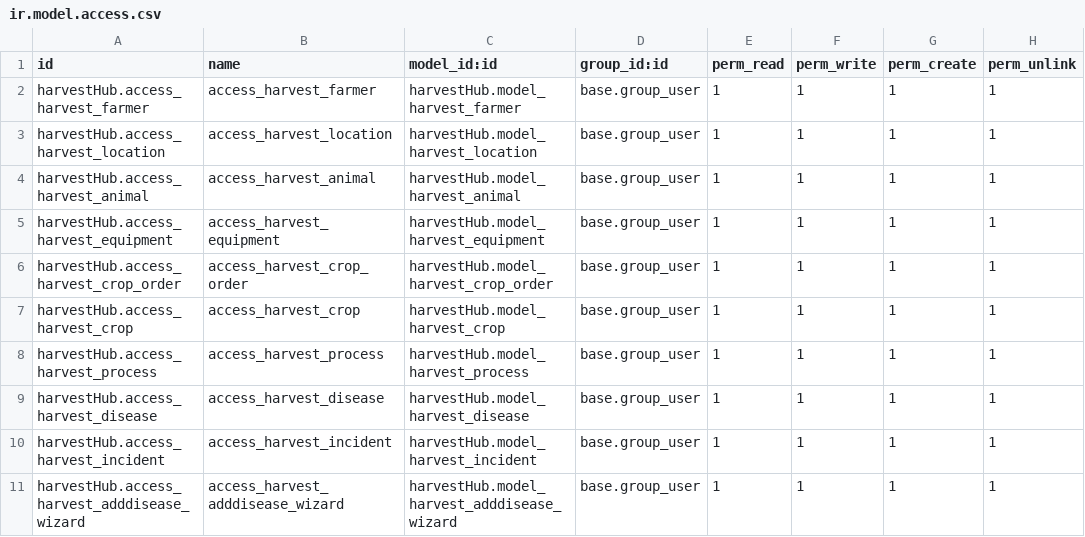
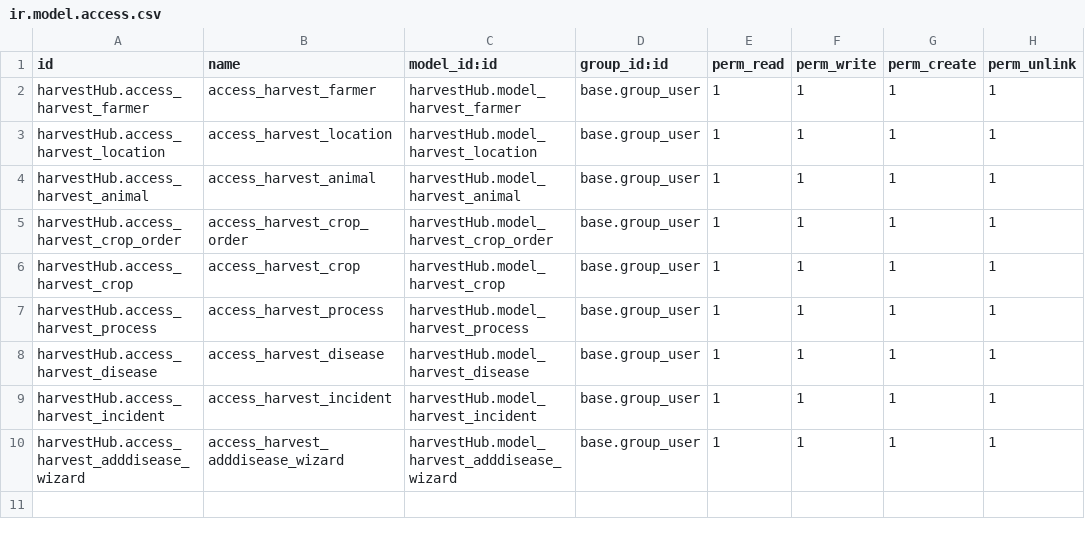
Before and after one commit to jaha-odoo/HarvestHub, a CSV file: harvestHub/security/ir.model.access.csv, drawn as a sheet.

Commit message:
equipments model updated

```diff
--- a/harvestHub/security/ir.model.access.csv
+++ b/harvestHub/security/ir.model.access.csv
@@ -4,3 +4,2 @@ harvestHub.access_harvest_location,access_harvest_location,harvestHub.model_harv
 harvestHub.access_harvest_animal,access_harvest_animal,harvestHub.model_harvest_animal,base.group_user,1,1,1,1
-harvestHub.access_harvest_equipment,access_harvest_equipment,harvestHub.model_harvest_equipment,base.group_user,1,1,1,1
 harvestHub.access_harvest_crop_order,access_harvest_crop_order,harvestHub.model_harvest_crop_order,base.group_user,1,1,1,1
```
Also changed, not shown: 7 other files.
